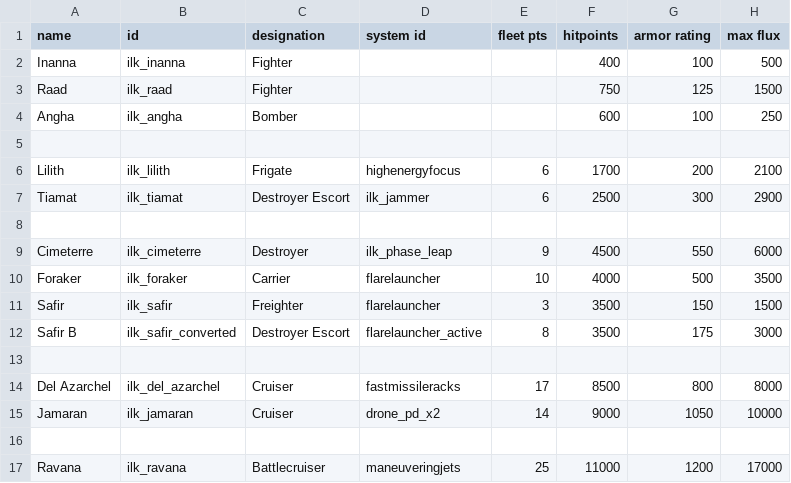
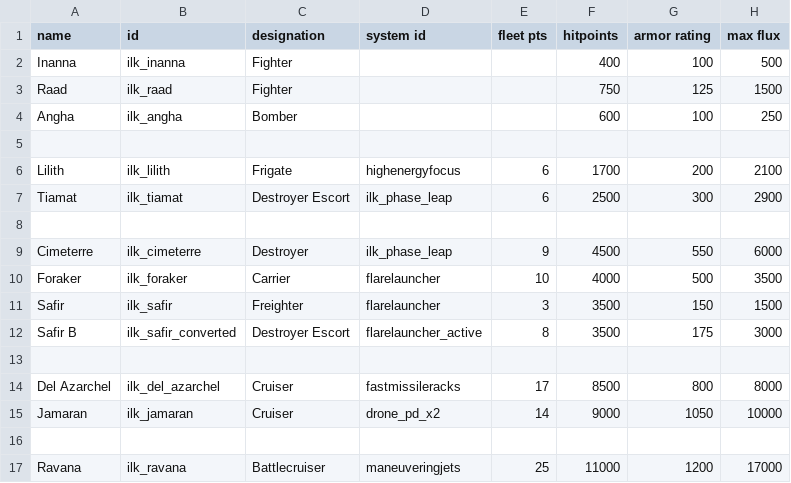
Before and after one commit to jstaf/mayorate, a CSV file: data/hulls/ship_data.csv, drawn as a sheet; only a part is shown; the diff names each change by its address in the sheet, - before the commit and + after, or states it on an @@ line.

```diff
--- a/data/hulls/ship_data.csv
+++ b/data/hulls/ship_data.csv
-D7 (system id): ilk_jammer
+D7 (system id): ilk_phase_leap
```
Also changed, not shown: data/campaign/market_conditions.csv, data/campaign/rules.csv, 12 other files.
